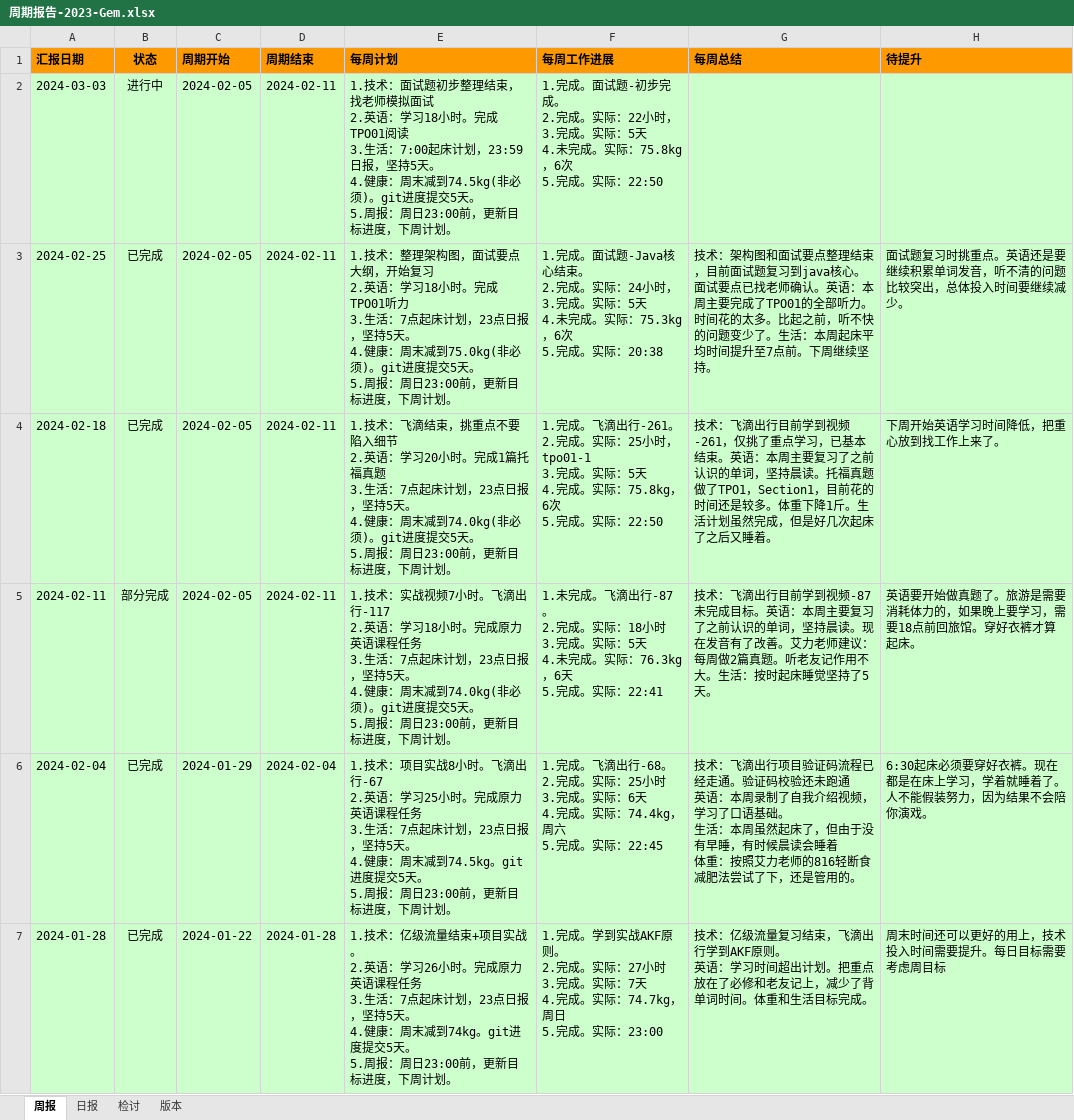
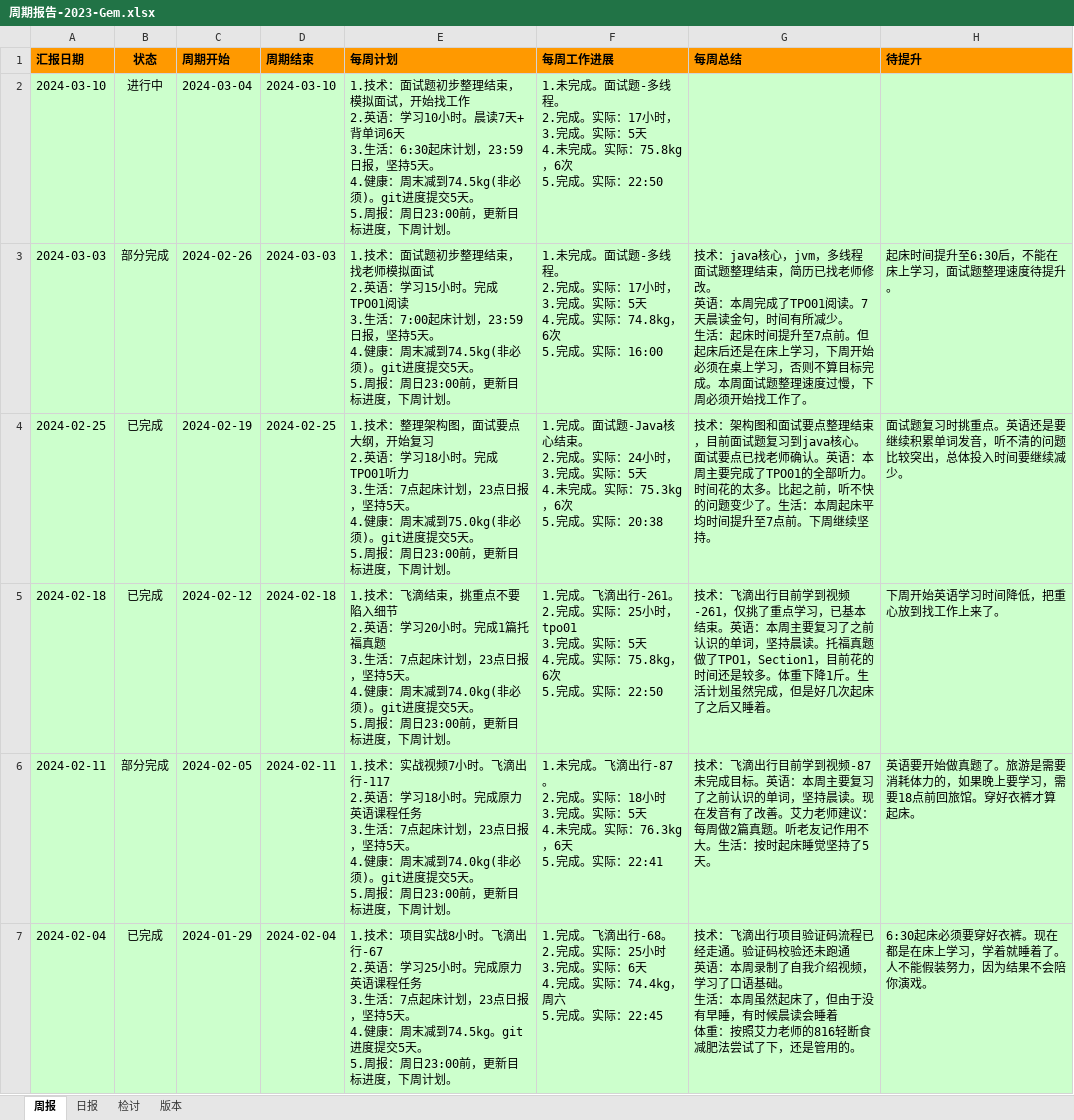
Before and after one commit to namelessmyth/beFreeCoder, an Excel workbook: docs/report/周期报告-2023-Gem.xlsx, sheet 周报, drawn as a sheet; only a part is shown; the shorter side is filled out with more unchanged rows; values as stored, in another font and other column widths than the file's, no borders; conditional formats not drawn; addresses are those after the commit; ↵ is a line break in a cell; the diff names each change by its address in the sheet, - before the commit and + after, or states it on an @@ line.

```diff
--- a/docs/report/周期报告-2023-Gem.xlsx (sheet 周报)
+++ b/docs/report/周期报告-2023-Gem.xlsx (sheet 周报)
+row 2: 2024-03-10 | 进行中 | 2024-03-04 | 2024-03-10 | 1.技术：面试题初步整理结束，模拟面试，开始找工作 ↵ 2.英语：学习10小时。晨读7天+背单词6天 ↵ 3.生活：6:30起床计划，23:59日报，坚持5天。 ↵ 4.健康：周末减到74.5kg(非必须)。git进度提交5天。 ↵ 5.周报：周日23:00前，更新目标进度，下周计划。 | 1.未完成。面试题-多线程。 ↵ 2.完成。实际：17小时， ↵ 3.完成。实际：5天 ↵ 4.未完成。实际：75.8kg，6次 ↵ 5.完成。实际：22:50
-B3 (状态): 进行中
+B3 (状态): 部分完成
-C3 (周期开始): 2024-02-05
+C3 (周期开始): 2024-02-26
-D3 (周期结束): 2024-02-11
+D3 (周期结束): 2024-03-03
-E3 (每周计划): …语：学习18小时。完…
+E3 (每周计划): …语：学习15小时。完…
-F3 (每周工作进展): 1.完成。面试题-初步完成。 ↵ 2.完成。实际：22小时， ↵ 3.完成。实际：5天 ↵ 4.未完成。实际：75.8kg，6次 ↵ 5.完成。实际：22:50
+F3 (每周工作进展): 1.未完成。面试题-多线程。 ↵ 2.完成。实际：17小时， ↵ 3.完成。实际：5天 ↵ 4.完成。实际：74.8kg，6次 ↵ 5.完成。实际：16:00
-G3 (每周总结): (empty)
+G3 (每周总结): 技术：java核心，jvm，多线程面试题整理结束，简历已找老师修改。 ↵ 英语：本周完成了TPO01阅读。7天晨读金句，时间有所减少。 ↵ 生活：起床时间提升至7点前。但起床后还是在床上学习，下周开始必须在桌上学习，否则不算目标完成。本周面试题整理速度过慢，下周必须开始找工作了。
-H3 (待提升): (empty)
+H3 (待提升): 起床时间提升至6:30后，不能在床上学习，面试题整理速度待提升。
-C4 (周期开始): 2024-02-05
+C4 (周期开始): 2024-02-19
-D4 (周期结束): 2024-02-11
+D4 (周期结束): 2024-02-25
-C5 (周期开始): 2024-02-05
+C5 (周期开始): 2024-02-12
-D5 (周期结束): 2024-02-11
+D5 (周期结束): 2024-02-18
-F5 (每周工作进展): …25小时，tpo01-1 ↵ 3.完成。…
+F5 (每周工作进展): …25小时，tpo01 ↵ 3.完成。…
```
Also changed, not shown: sheet 日报, docs/Management/template/团队绩效考核-模版.xlsx, docs/Management/template/招聘模板-Java技术.xlsx, 4 other files.
